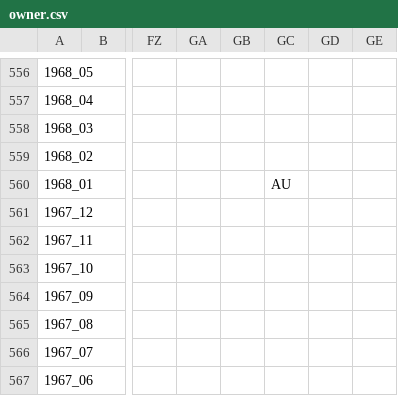
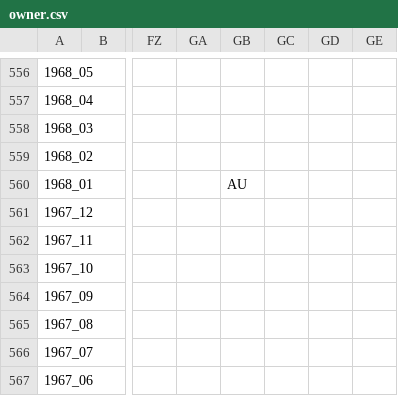
Before and after one commit to andrewebert/map, a CSV file: data/owner.csv, drawn as a sheet; only a part is shown, gaps mark what is left out; the diff names each change by its address in the sheet, - before the commit and + after, or states it on an @@ line.

```diff
--- a/data/owner.csv
+++ b/data/owner.csv
-GB560: (empty)
+GB560: AU
-GC560: AU
+GC560: (empty)
```
Also changed, not shown: data/disputed.csv, data/flag.csv, 4 other files.
